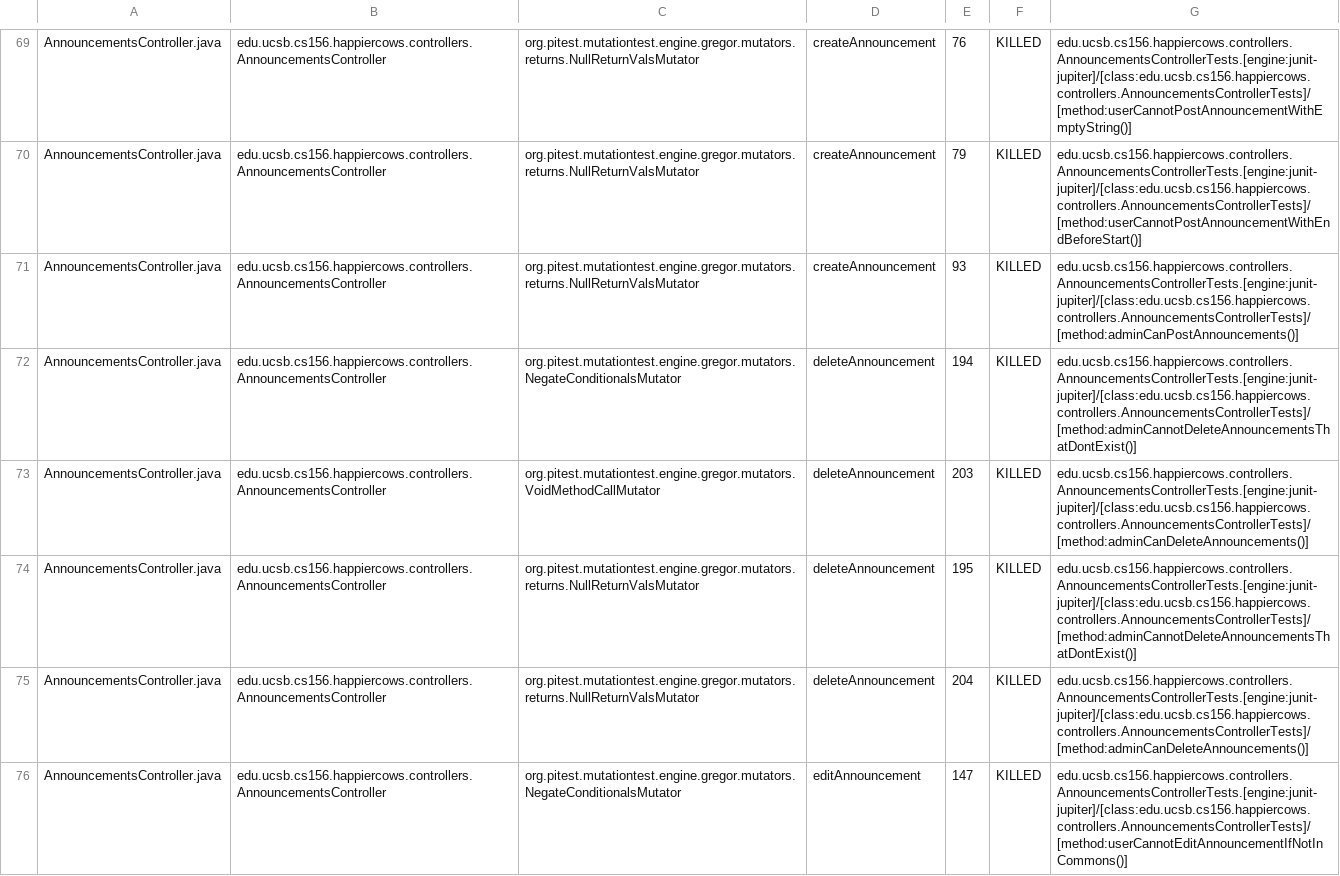
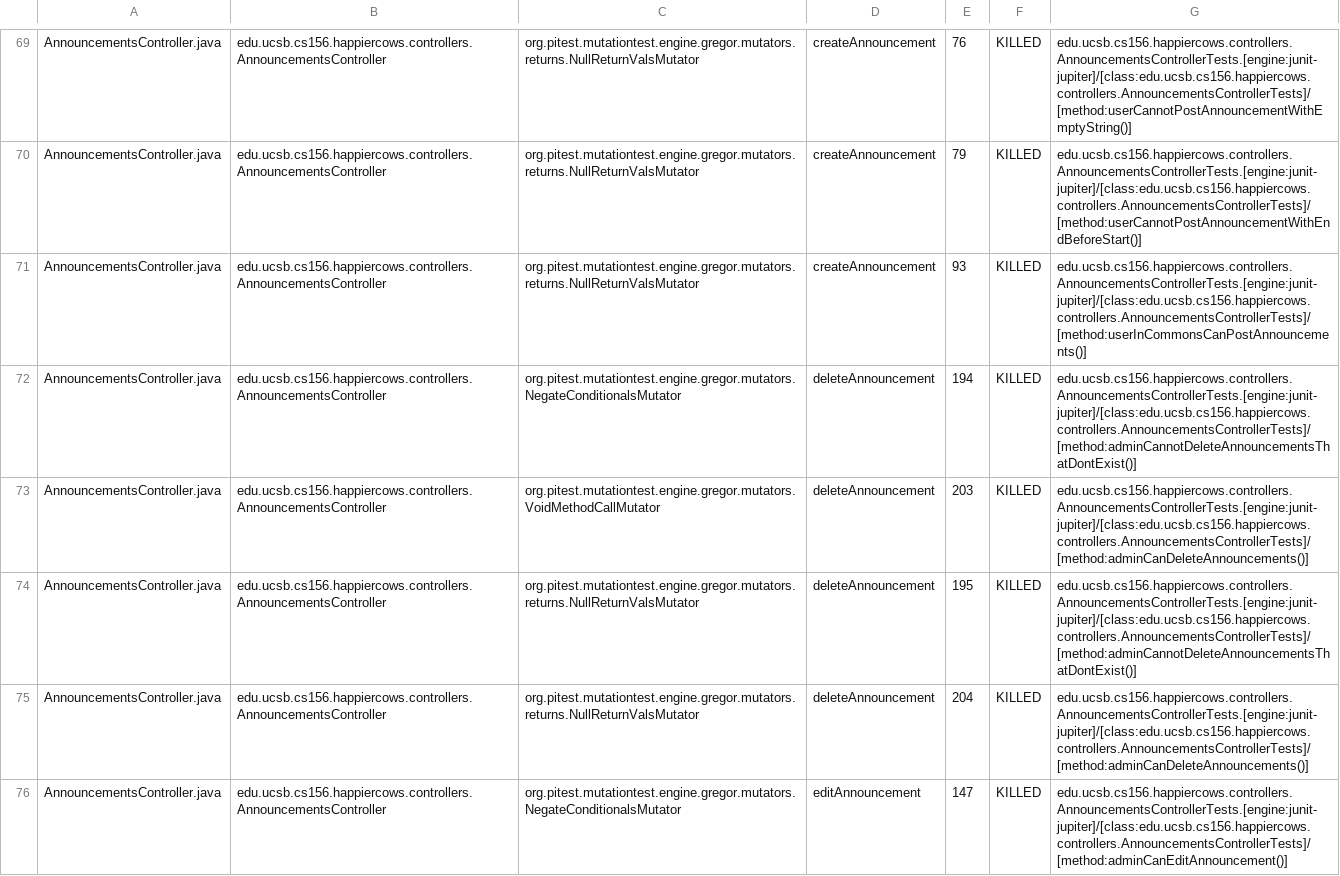
Before and after one commit to ucsb-cs156-f24/proj-happycows-f24-09, a CSV file: prs/52/pitest/mutations.csv, drawn as a sheet; only a part is shown, gaps mark what is left out; the diff covers the shown part only.

Commit message:
Deploying to gh-pages from @ ucsb-cs156-f24/proj-happycows-f24-09@a9e34d2d12114e6c731d735996cd825acafff1ce 🚀

```diff
--- a/prs/52/pitest/mutations.csv
+++ b/prs/52/pitest/mutations.csv
@@ -70,3 +70,3 @@ AnnouncementsController.java,edu.ucsb.cs156.happiercows.controllers.Announcement
 AnnouncementsController.java,edu.ucsb.cs156.happiercows.controllers.AnnouncementsController,org.pitest.mutationtest.engine.gregor.mutators.returns.NullReturnValsMutator,createAnnouncement,79,KILLED,edu.ucsb.cs156.happiercows.controllers.AnnouncementsControllerTests.[engine:junit-jupiter]/[class:edu.ucsb.cs156.happiercows.controllers.AnnouncementsControllerTests]/[method:userCannotPostAnnouncementWithEndBeforeStart()]
-AnnouncementsController.java,edu.ucsb.cs156.happiercows.controllers.AnnouncementsController,org.pitest.mutationtest.engine.gregor.mutators.returns.NullReturnValsMutator,createAnnouncement,93,KILLED,edu.ucsb.cs156.happiercows.controllers.AnnouncementsControllerTests.[engine:junit-jupiter]/[class:edu.ucsb.cs156.happiercows.controllers.AnnouncementsControllerTests]/[method:adminCanPostAnnouncements()]
+AnnouncementsController.java,edu.ucsb.cs156.happiercows.controllers.AnnouncementsController,org.pitest.mutationtest.engine.gregor.mutators.returns.NullReturnValsMutator,createAnnouncement,93,KILLED,edu.ucsb.cs156.happiercows.controllers.AnnouncementsControllerTests.[engine:junit-jupiter]/[class:edu.ucsb.cs156.happiercows.controllers.AnnouncementsControllerTests]/[method:userInCommonsCanPostAnnouncements()]
 AnnouncementsController.java,edu.ucsb.cs156.happiercows.controllers.AnnouncementsController,org.pitest.mutationtest.engine.gregor.mutators.NegateConditionalsMutator,deleteAnnouncement,194,KILLED,edu.ucsb.cs156.happiercows.controllers.AnnouncementsControllerTests.[engine:junit-jupiter]/[class:edu.ucsb.cs156.happiercows.controllers.AnnouncementsControllerTests]/[method:adminCannotDeleteAnnouncementsThatDontExist()]
@@ -75,2 +75,2 @@ AnnouncementsController.java,edu.ucsb.cs156.happiercows.controllers.Announcement
 AnnouncementsController.java,edu.ucsb.cs156.happiercows.controllers.AnnouncementsController,org.pitest.mutationtest.engine.gregor.mutators.returns.NullReturnValsMutator,deleteAnnouncement,204,KILLED,edu.ucsb.cs156.happiercows.controllers.AnnouncementsControllerTests.[engine:junit-jupiter]/[class:edu.ucsb.cs156.happiercows.controllers.AnnouncementsControllerTests]/[method:adminCanDeleteAnnouncements()]
-AnnouncementsController.java,edu.ucsb.cs156.happiercows.controllers.AnnouncementsController,org.pitest.mutationtest.engine.gregor.mutators.NegateConditionalsMutator,editAnnouncement,147,KILLED,edu.ucsb.cs156.happiercows.controllers.AnnouncementsControllerTests.[engine:junit-jupiter]/[class:edu.ucsb.cs156.happiercows.controllers.AnnouncementsControllerTests]/[method:userCannotEditAnnouncementIfNotInCommons()]
+AnnouncementsController.java,edu.ucsb.cs156.happiercows.controllers.AnnouncementsController,org.pitest.mutationtest.engine.gregor.mutators.NegateConditionalsMutator,editAnnouncement,147,KILLED,edu.ucsb.cs156.happiercows.controllers.AnnouncementsControllerTests.[engine:junit-jupiter]/[class:edu.ucsb.cs156.happiercows.controllers.AnnouncementsControllerTests]/[method:adminCanEditAnnouncement()]
```
Also changed, not shown: 53 edited cells elsewhere in this file, 51 other files.
